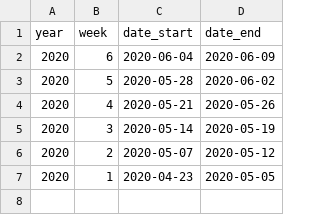
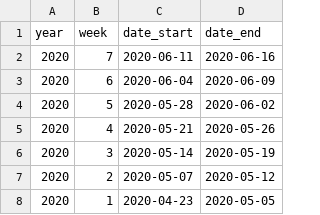
Before and after one commit to stanford-datalab/covid-19-ca, a CSV file: data-raw/pulse/metadata/weeks.csv, drawn as a sheet.

Commit message:
Update data

```diff
--- a/data-raw/pulse/metadata/weeks.csv
+++ b/data-raw/pulse/metadata/weeks.csv
@@ -1,2 +1,3 @@
 year,week,date_start,date_end
+2020,7,2020-06-11,2020-06-16
 2020,6,2020-06-04,2020-06-09
```
Also changed, not shown: 2 other files.
